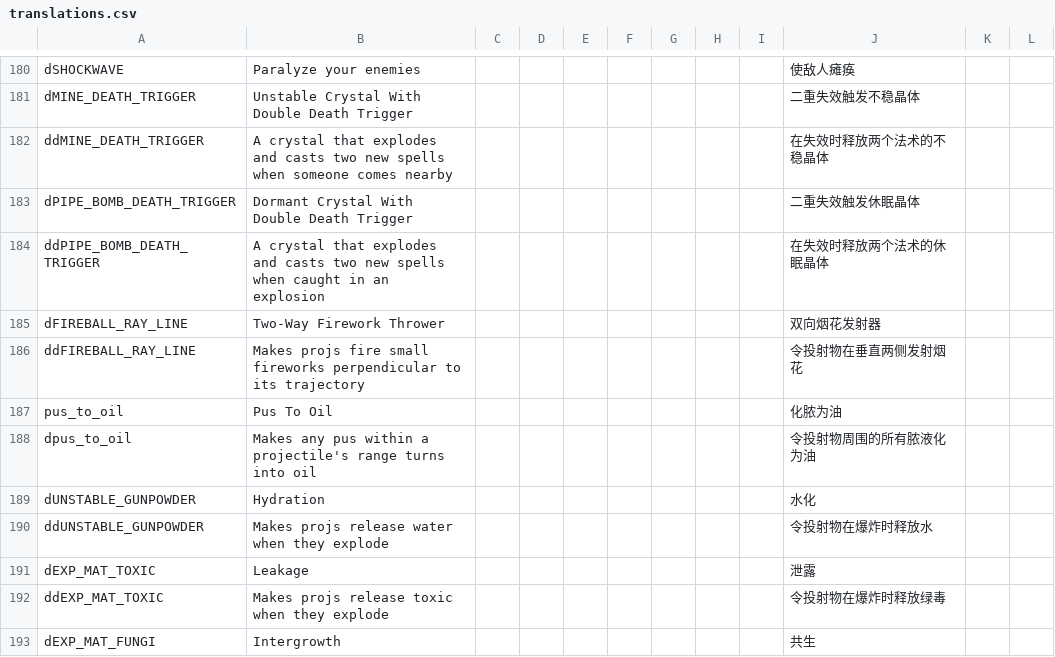
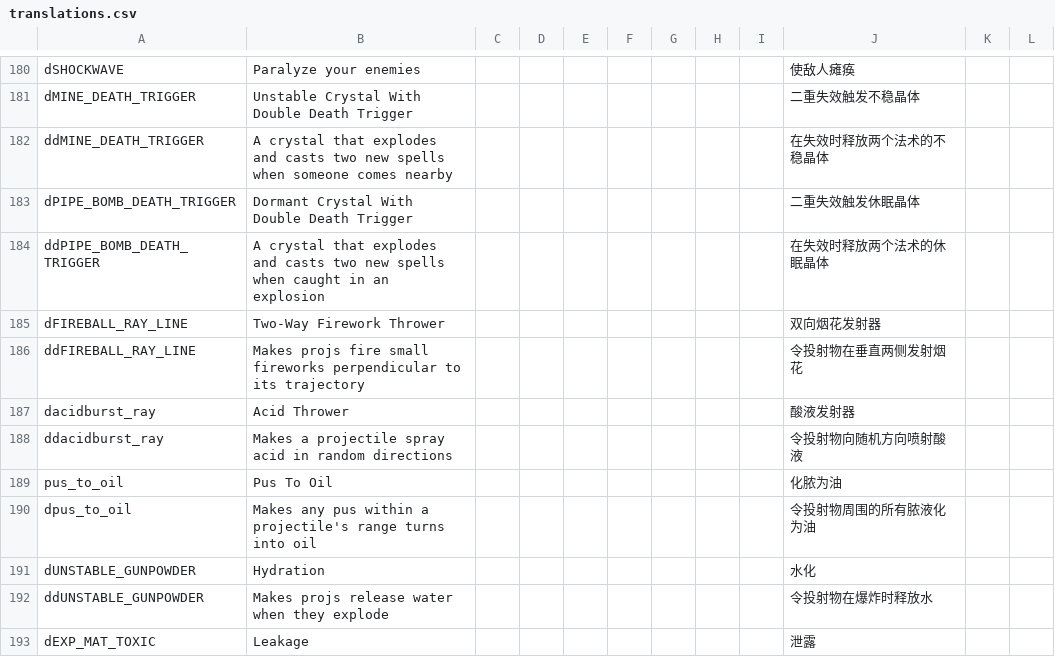
Before and after one commit to PHTYakumo/Deep-End, a CSV file: translations.csv, drawn as a sheet; only a part is shown, gaps mark what is left out; the shorter side is filled out with more unchanged rows; the diff names each change by its address in the sheet, - before the commit and + after, or states it on an @@ line.

Commit message:
Replace the spell Fireball Thrower with Acid Thrower
Replace the spell Fireball Thrower with Acid Thrower

```diff
--- a/translations.csv
+++ b/translations.csv
+row 187: dacidburst_ray | Acid Thrower |  |  |  |  |  |  |  | 酸液发射器
+row 188: ddacidburst_ray | Makes a projectile spray acid in random directions |  |  |  |  |  |  |  | 令投射物向随机方向喷射酸液
```
Also changed, not shown: files/trans_cn/translations.csv, 8 other files.
